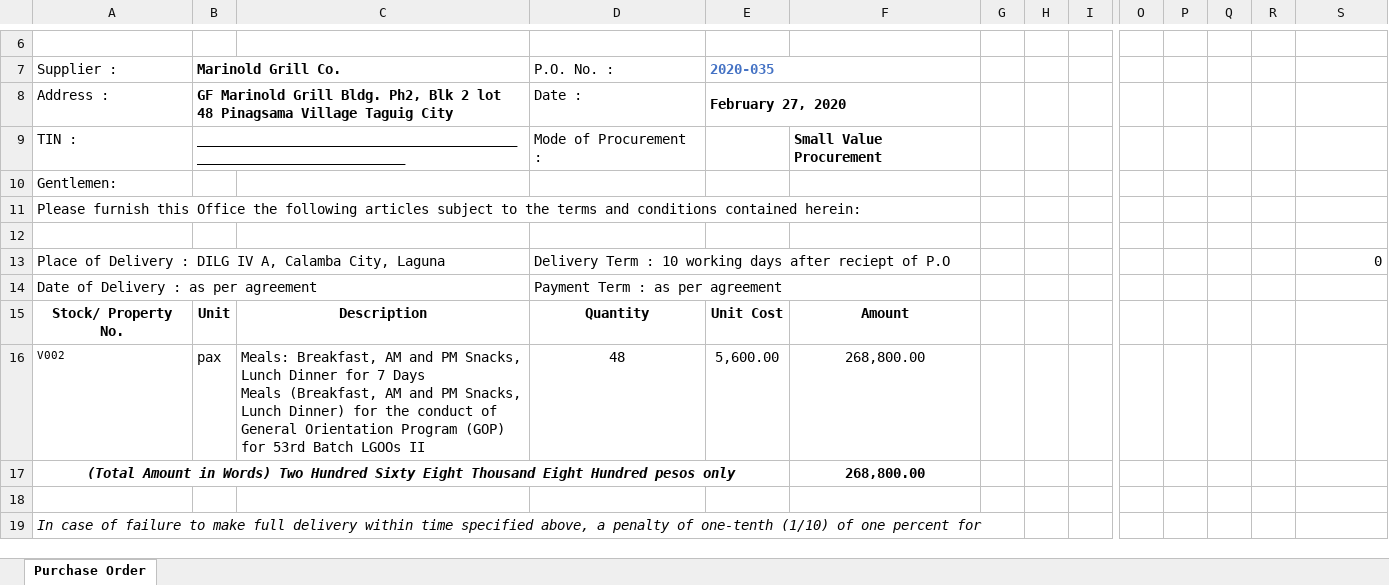
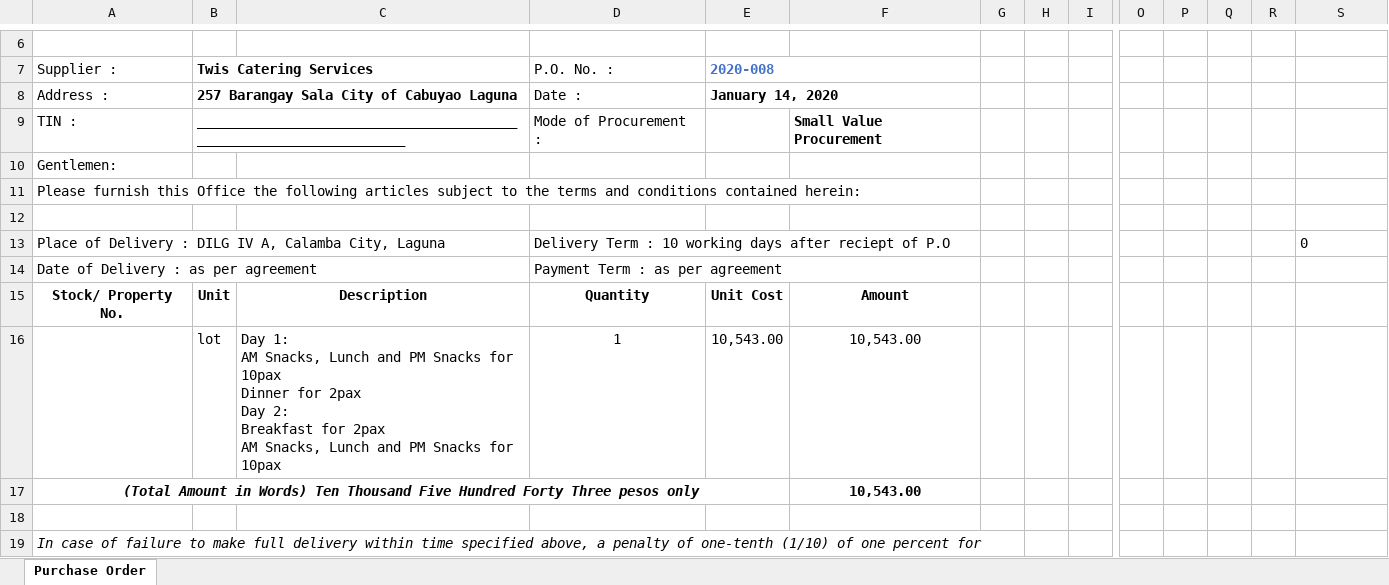
Before and after one commit to princezhian19/fas2020, an Excel workbook: export_po.xlsx, sheet Purchase Order, drawn as a sheet; only a part is shown, gaps mark what is left out; values as stored, in another font and other column widths than the file's, no borders; removed rows and columns are numbered as before the commit, all else as after; rows hold the shown columns only; ↵ is a line break in a cell; the diff names each change by its address in the sheet, - before the commit and + after, or states it on an @@ line.

```diff
--- a/export_po.xlsx (sheet Purchase Order)
+++ b/export_po.xlsx (sheet Purchase Order)
-B7: Marinold Grill Co.
+B7: Twis Catering Services
-E7: 2020-035
+E7: 2020-008
-B8 (Twis Catering Services): GF Marinold Grill Bldg. Ph2, Blk 2 lot 48 Pinagsama Village Taguig City
+B8 (Twis Catering Services): 257 Barangay Sala City of Cabuyao Laguna
-E8 (2020-008): February 27, 2020
+E8 (2020-008): January 14, 2020
-S13 alignment: right
+S13 alignment: left
-row 16: V002 | pax | Meals: Breakfast, AM and PM Snacks, Lunch Dinner for 7 Days ↵ Meals (Breakfast, AM and PM Snacks, Lunch Dinner) for the conduct of General Orientation Program (GOP) for 53rd Batch LGOOs II | 48 | 5,600.00 | 268,800.00
-row 17: (Total Amount in Words) Two Hundred Sixty Eight Thousand Eight Hundred pesos only |  |  |  |  | 268,800.00
+row 16:  | lot | Day 1: ↵ AM Snacks, Lunch and PM Snacks for 10pax ↵ Dinner for 2pax ↵ Day 2: ↵ Breakfast for 2pax ↵ AM Snacks, Lunch and PM Snacks for 10pax | 1 | 10,543.00 | 10,543.00
+row 17: (Total Amount in Words) Ten Thousand Five Hundred Forty Three pesos only |  |  |  |  | 10,543.00
```
Also changed, not shown: @Functions/obdateexport.xlsx, export_ors.xlsx, 2 other files.
